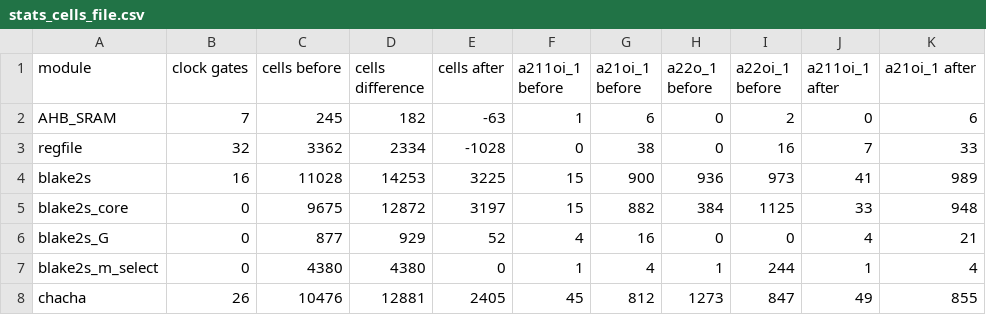
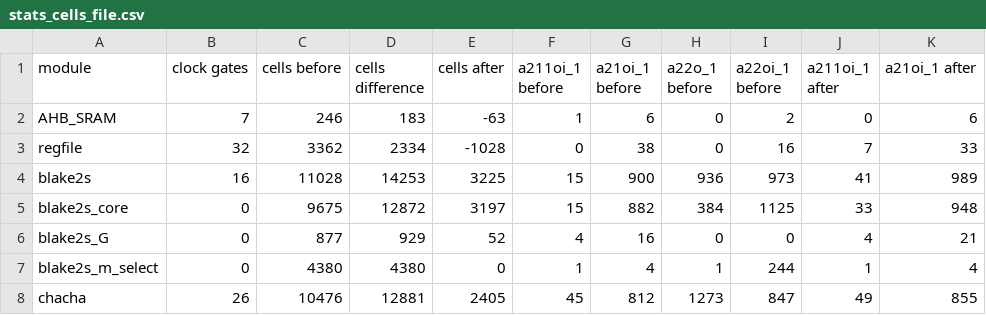
Before and after one commit to AUCOHL/Lighter, a CSV file: validation/stats/stats_cells_file.csv, drawn as a sheet; only a part is shown; the diff names each change by its address in the sheet, - before the commit and + after, or states it on an @@ line.

Commit message:
fixing validation errors for ci

```diff
--- a/validation/stats/stats_cells_file.csv
+++ b/validation/stats/stats_cells_file.csv
-C2 (cells before): 245
+C2 (cells before): 246
-D2 (cells difference): 182
+D2 (cells difference): 183
```
Also changed, not shown: 10 other files.
